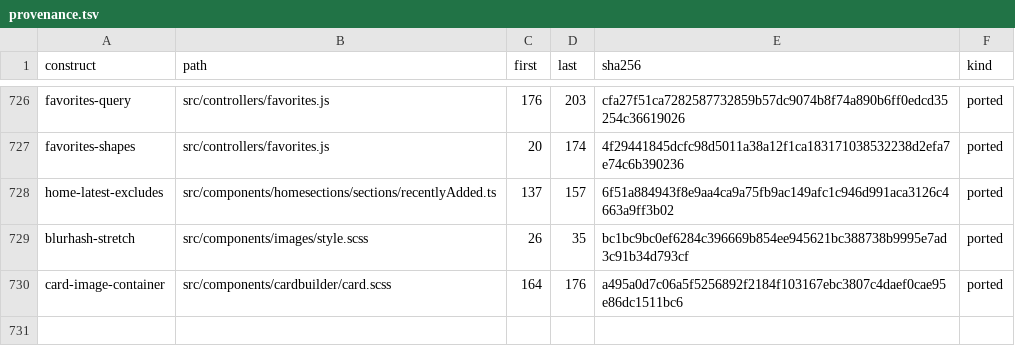
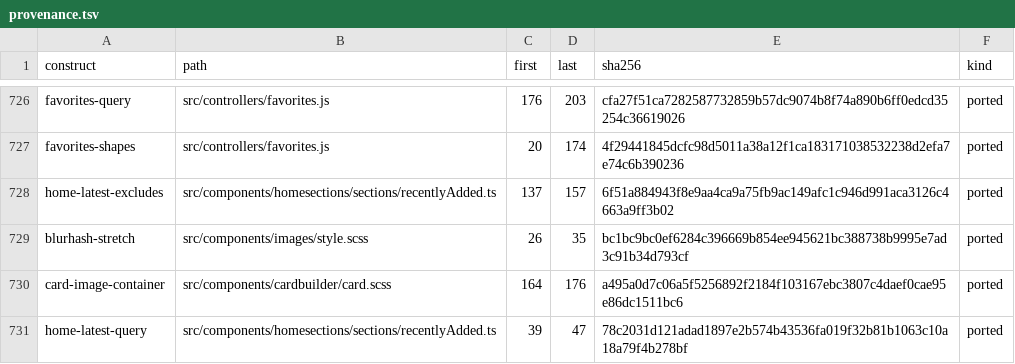
Before and after one commit to andrewrabert/jellium-cli, a TSV file: reference/provenance.tsv, drawn as a sheet; only a part is shown, gaps mark what is left out.

Commit message:
Group a Latest row as the server groups it
The Latest query sent `GroupItems: false`, which the reference never names, so
Recently Added in a Shows library answered eight episodes of one series where
the reference answers eight series, and a music library answered tracks where
the reference answers albums. The term goes and the server's own grouping
stands. The row's limit crosses as a `Limit` rather than a bare count, and
`reference/provenance.tsv` carries the reference's own query as a ported row.

```diff
--- a/reference/provenance.tsv
+++ b/reference/provenance.tsv
@@ -730 +730,2 @@ blurhash-stretch	src/components/images/style.scss	26	35	bc1bc9bc0ef6284c396669b8
 card-image-container	src/components/cardbuilder/card.scss	164	176	a495a0d7c06a5f5256892f2184f103167ebc3807c4daef0cae95e86dc1511bc6	ported
+home-latest-query	src/components/homesections/sections/recentlyAdded.ts	39	47	78c2031d121adad1897e2b574b43536fa019f32b81b1063c10a18a79f4b278bf	ported
```
Also changed, not shown: 3 other files.
